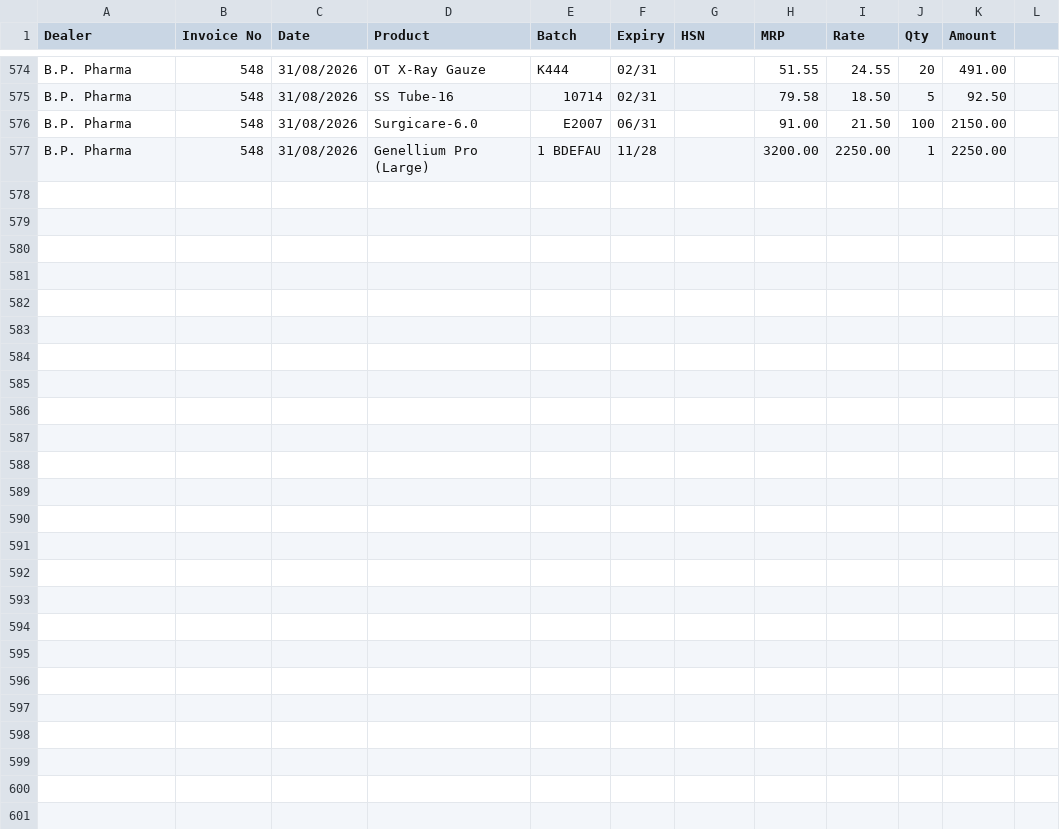
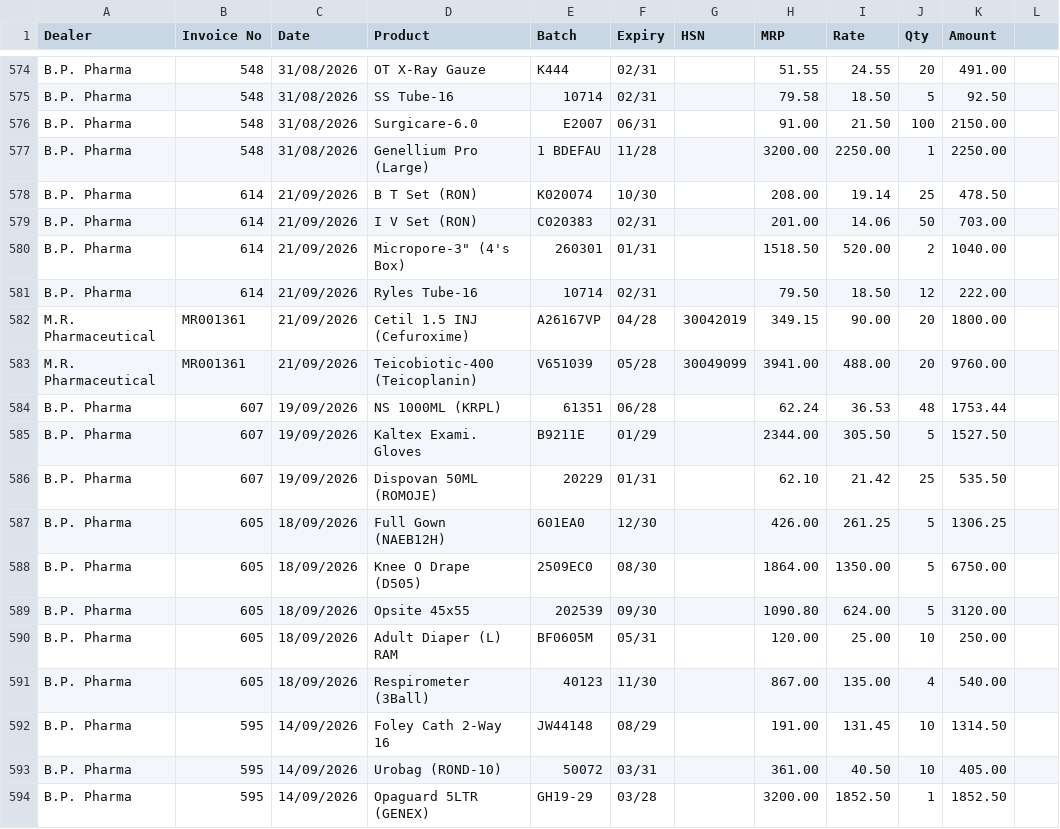
Before and after one commit to diggarishav-ai/Employee-Manager, a CSV file: Medicine_Purchase_Line_Items_UPDATED.csv, drawn as a sheet; only a part is shown, gaps mark what is left out; the diff names each change by its address in the sheet, - before the commit and + after, or states it on an @@ line.

```diff
--- a/Medicine_Purchase_Line_Items_UPDATED.csv
+++ b/Medicine_Purchase_Line_Items_UPDATED.csv
+row 578: B.P. Pharma | 614 | 21/09/2026 | B T Set (RON) | K020074 | 10/30 |  | 208.00 | 19.14 | 25 | 478.50
+row 579: B.P. Pharma | 614 | 21/09/2026 | I V Set (RON) | C020383 | 02/31 |  | 201.00 | 14.06 | 50 | 703.00
+row 580: B.P. Pharma | 614 | 21/09/2026 | Micropore-3" (4's Box) | 260301 | 01/31 |  | 1518.50 | 520.00 | 2 | 1040.00
+row 581: B.P. Pharma | 614 | 21/09/2026 | Ryles Tube-16 | 10714 | 02/31 |  | 79.50 | 18.50 | 12 | 222.00
+row 582: M.R. Pharmaceutical | MR001361 | 21/09/2026 | Cetil 1.5 INJ (Cefuroxime) | A26167VP | 04/28 | 30042019 | 349.15 | 90.00 | 20 | 1800.00
+row 583: M.R. Pharmaceutical | MR001361 | 21/09/2026 | Teicobiotic-400 (Teicoplanin) | V651039 | 05/28 | 30049099 | 3941.00 | 488.00 | 20 | 9760.00
+row 584: B.P. Pharma | 607 | 19/09/2026 | NS 1000ML (KRPL) | 61351 | 06/28 |  | 62.24 | 36.53 | 48 | 1753.44
+row 585: B.P. Pharma | 607 | 19/09/2026 | Kaltex Exami. Gloves | B9211E | 01/29 |  | 2344.00 | 305.50 | 5 | 1527.50
+row 586: B.P. Pharma | 607 | 19/09/2026 | Dispovan 50ML (ROMOJE) | 20229 | 01/31 |  | 62.10 | 21.42 | 25 | 535.50
+row 587: B.P. Pharma | 605 | 18/09/2026 | Full Gown (NAEB12H) | 601EA0 | 12/30 |  | 426.00 | 261.25 | 5 | 1306.25
+row 588: B.P. Pharma | 605 | 18/09/2026 | Knee O Drape (D505) | 2509EC0 | 08/30 |  | 1864.00 | 1350.00 | 5 | 6750.00
+row 589: B.P. Pharma | 605 | 18/09/2026 | Opsite 45x55 | 202539 | 09/30 |  | 1090.80 | 624.00 | 5 | 3120.00
+row 590: B.P. Pharma | 605 | 18/09/2026 | Adult Diaper (L) RAM | BF0605M | 05/31 |  | 120.00 | 25.00 | 10 | 250.00
+row 591: B.P. Pharma | 605 | 18/09/2026 | Respirometer (3Ball) | 40123 | 11/30 |  | 867.00 | 135.00 | 4 | 540.00
+row 592: B.P. Pharma | 595 | 14/09/2026 | Foley Cath 2-Way 16 | JW44148 | 08/29 |  | 191.00 | 131.45 | 10 | 1314.50
+row 593: B.P. Pharma | 595 | 14/09/2026 | Urobag (ROND-10) | 50072 | 03/31 |  | 361.00 | 40.50 | 10 | 405.00
+row 594: B.P. Pharma | 595 | 14/09/2026 | Opaguard 5LTR (GENEX) | GH19-29 | 03/28 |  | 3200.00 | 1852.50 | 1 | 1852.50
```
Also changed, not shown: Medicine_Purchase_Invoice_Summary_UPDATED.csv.
